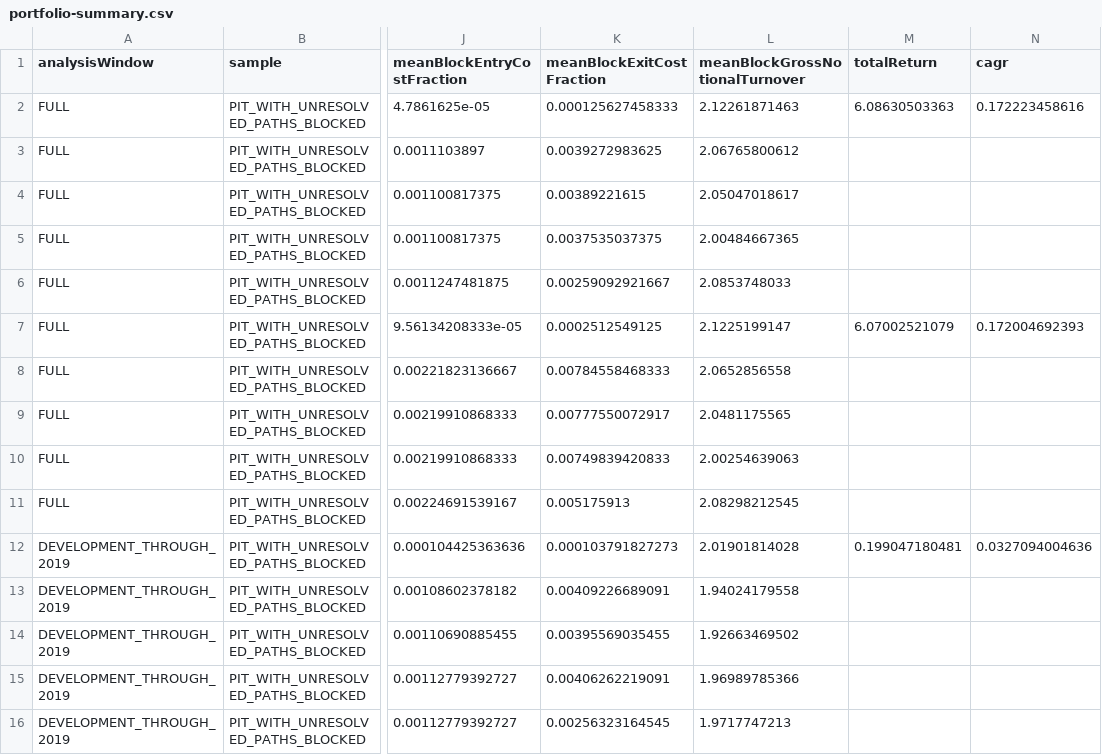
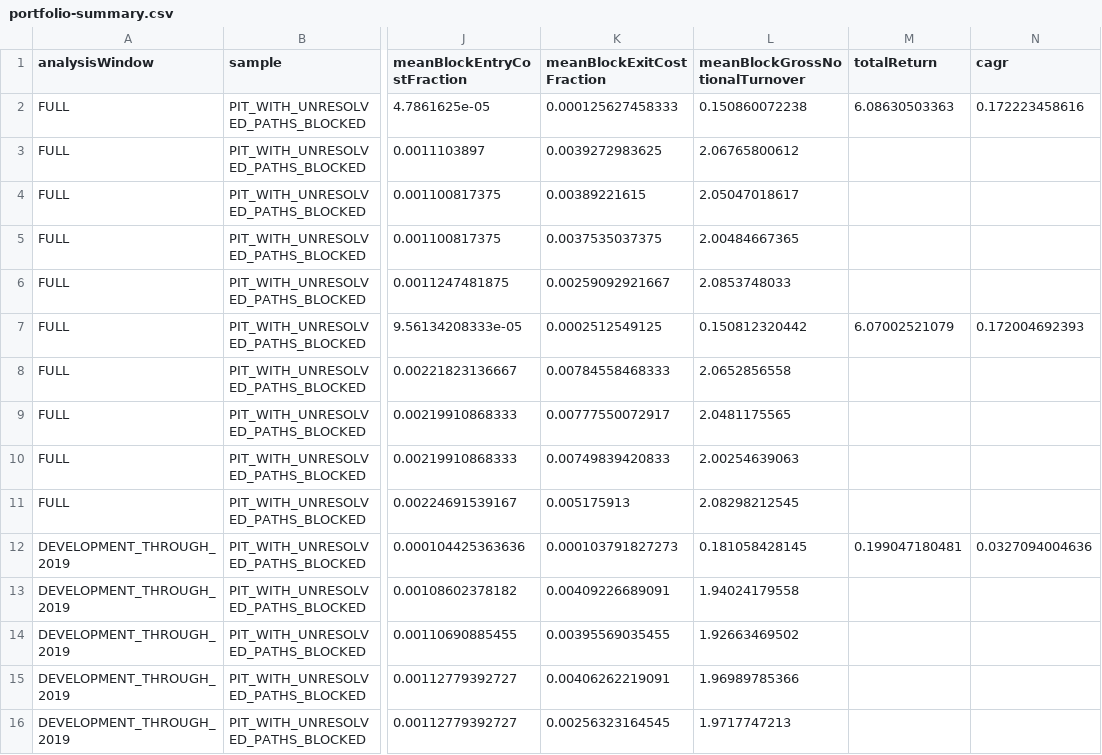
Before and after one commit to jaehojung1879-netizen/Investment, a CSV file: research/historical_alpha_discovery_v1/results/portfolio-summary.csv, drawn as a sheet; only a part is shown, gaps mark what is left out; the diff covers the shown part only; the diff names each change by its address in the sheet, - before the commit and + after, or states it on an @@ line.

Commit message:
research: reconcile passive trade diagnostics without changing return results

```diff
--- a/research/historical_alpha_discovery_v1/results/portfolio-summary.csv
+++ b/research/historical_alpha_discovery_v1/results/portfolio-summary.csv
-L2 (meanBlockGrossNotionalTurnover): 2.12261871463
+L2 (meanBlockGrossNotionalTurnover): 0.150860072238
-L7 (meanBlockGrossNotionalTurnover): 2.1225199147
+L7 (meanBlockGrossNotionalTurnover): 0.150812320442
-L12 (meanBlockGrossNotionalTurnover): 2.01901814028
+L12 (meanBlockGrossNotionalTurnover): 0.181058428145
```
Also changed, not shown: 21 edited cells elsewhere in this file, 10 other files.
